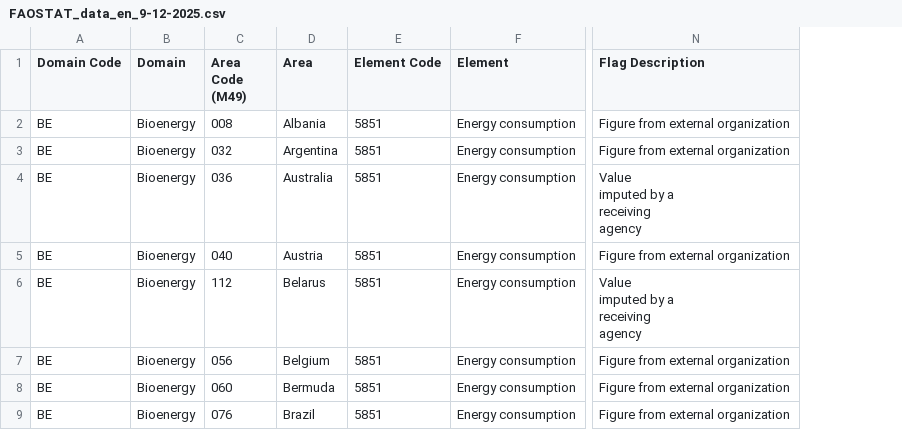
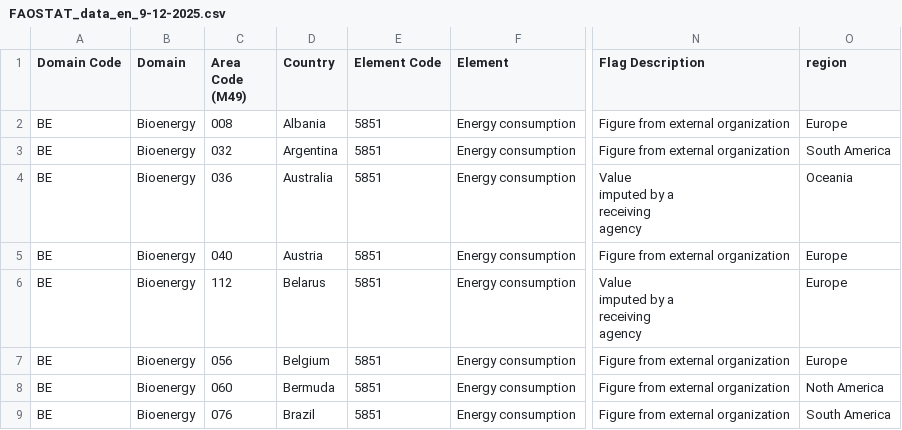
Before and after one commit to Camila-Ramirez-Datos-espaciales/evaluacion1, a CSV file: FAOSTAT_data_en_9-12-2025.csv, drawn as a sheet; only a part is shown, gaps mark what is left out; the diff names each change by its address in the sheet, - before the commit and + after, or states it on an @@ line.

Commit message:
Update FAOSTAT_data_en_9-12-2025.csv

```diff
--- a/FAOSTAT_data_en_9-12-2025.csv
+++ b/FAOSTAT_data_en_9-12-2025.csv
+column O (region), rows 2-9: Europe | South America | Oceania | Europe | Europe | Europe | Noth America | South America
-D1: Area
+D1: Country
```
